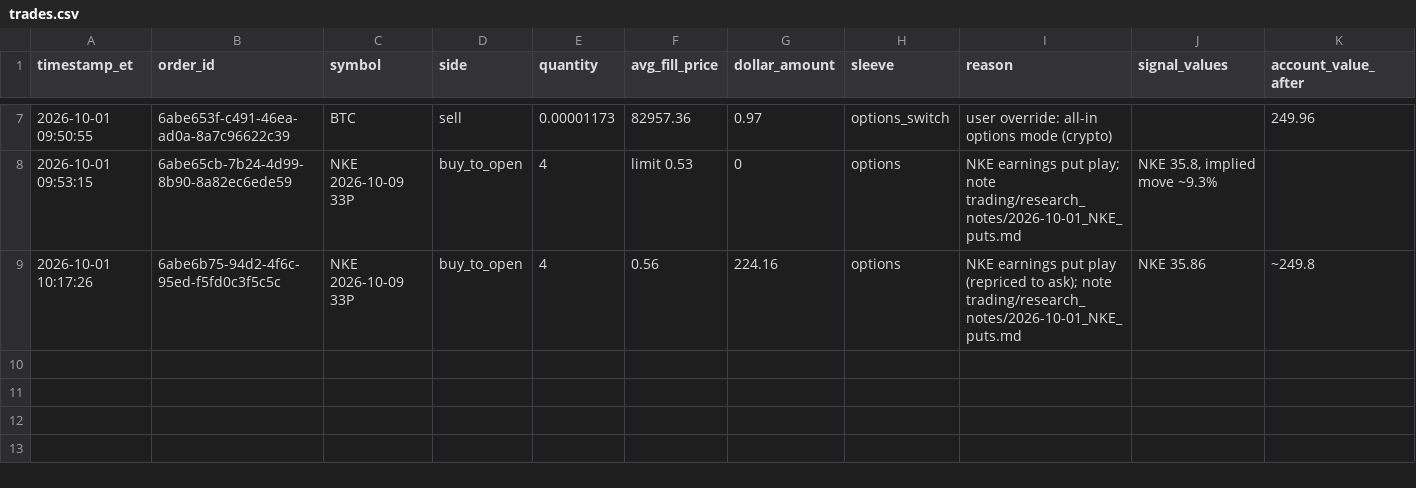
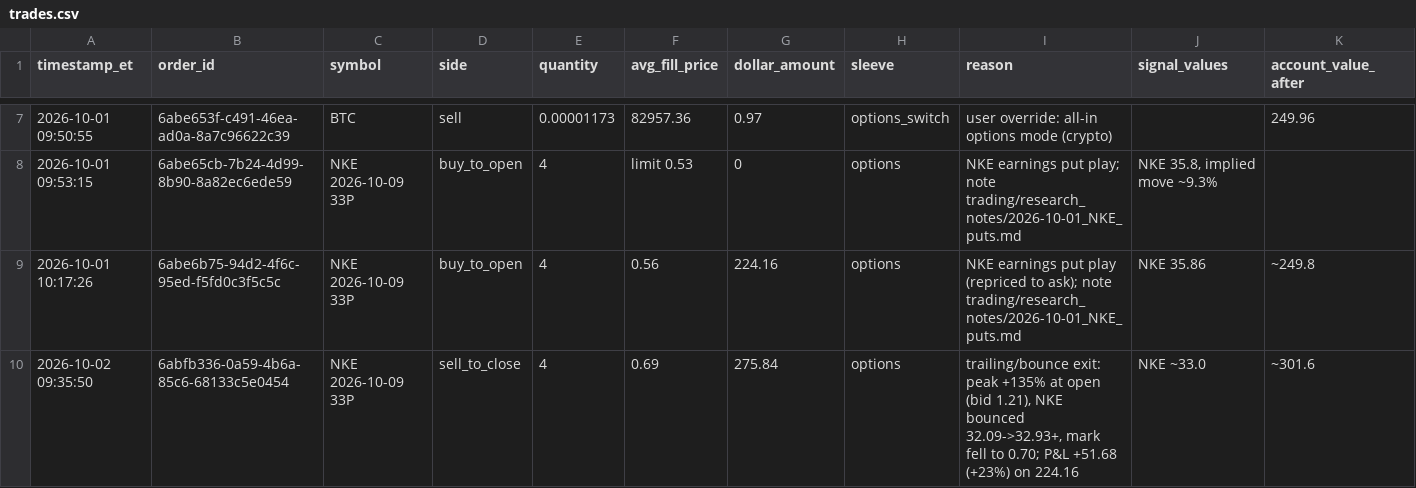
Before and after one commit to justessmac/Ai-Trading-Tool-1, a CSV file: trading/trades/trades.csv, drawn as a sheet; only a part is shown, gaps mark what is left out; rows hold the shown columns only; the diff names each change by its address in the sheet, - before the commit and + after, or states it on an @@ line.

```diff
--- a/trading/trades/trades.csv
+++ b/trading/trades/trades.csv
+row 10: 2026-10-02 09:35:50 | 6abfb336-0a59-4b6a-85c6-68133c5e0454 | NKE 2026-10-09 33P | sell_to_close | 4 | 0.69 | 275.84 | options | trailing/bounce exit: peak +135% at open (bid 1.21), NKE bounced 32.09->32.93+, mark fell to 0.70; P&L +51.68 (+23%) on 224.16 | NKE ~33.0 | ~301.6
```
Also changed, not shown: 2 other files.
